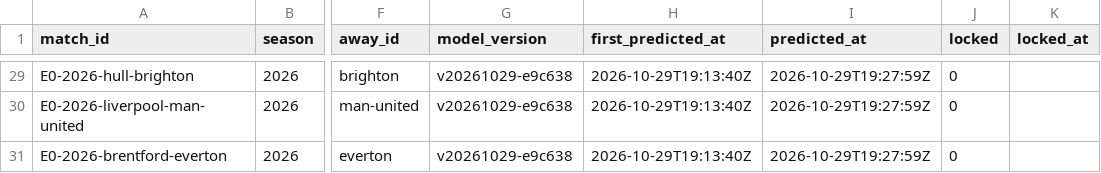
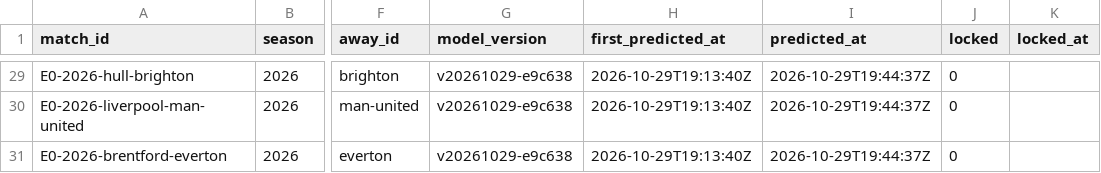
Before and after one commit to pknsubuga07/pl-forecast, a CSV file: data/ledger/predictions.csv, drawn as a sheet; only a part is shown, gaps mark what is left out; the diff covers the shown part only; the diff names each change by its address in the sheet, - before the commit and + after, or states it on an @@ line.

```diff
--- a/data/ledger/predictions.csv
+++ b/data/ledger/predictions.csv
-I29:I31 (predicted_at): 2026-10-29T19:27:59Z
+I29:I31 (predicted_at): 2026-10-29T19:44:37Z
```
Also changed, not shown: 27 edited cells elsewhere in this file, 3 other files.
